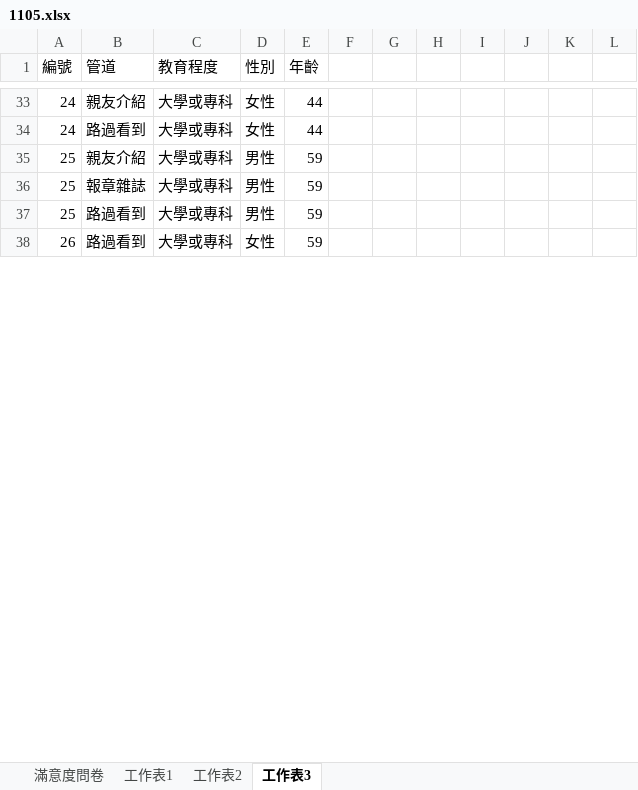
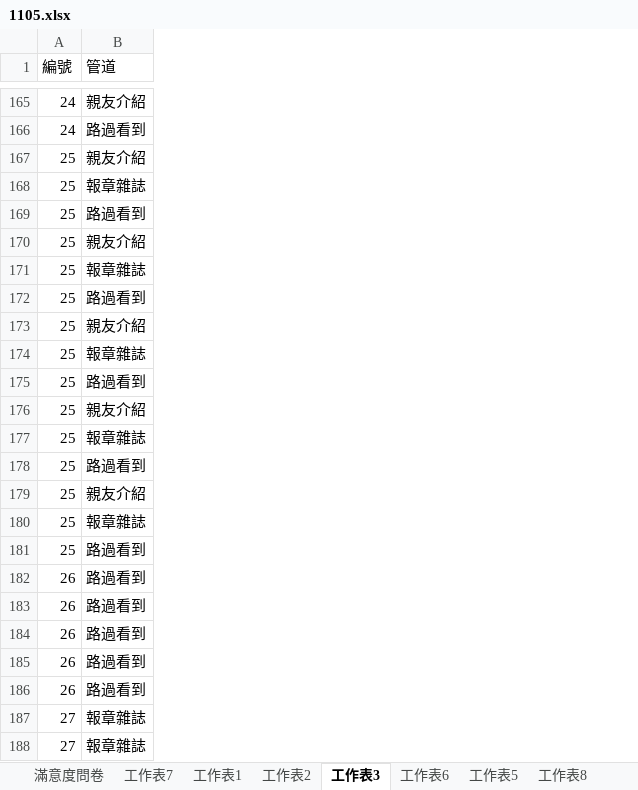
Before and after one commit to fromme100/fromme100.github.io, an Excel workbook: 1105.xlsx, sheet 工作表3, drawn as a sheet; only a part is shown, gaps mark what is left out; values as stored, in another font and other column widths than the file's, no borders; charts and pictures and table styles not drawn; removed rows and columns are numbered as before the commit, all else as after; the diff covers the shown part only; the diff names each change by its address in the sheet, - before the commit and + after, or states it on an @@ line.

```diff
--- a/1105.xlsx (sheet 工作表3)
+++ b/1105.xlsx (sheet 工作表3)
+sheet tab: 工作表7
+sheet tab: 工作表6
+sheet tab: 工作表5
+sheet tab: 工作表8
-column C (教育程度), rows 33-38: all 大學或專科
-column D (性別), rows 33-38: 女性 | 女性 | 男性 | 男性 | 男性 | 女性
-column E (年齡), rows 33-38: 44 | 44 | 59 | 59 | 59 | 59
-column F, empty
-column G, empty
-column H, empty
-column I, empty
-column J, empty
-column K, empty
-column L, empty
+row 170: 25 | 親友介紹
+row 171: 25 | 報章雜誌
+row 172: 25 | 路過看到
+row 173: 25 | 親友介紹
+row 174: 25 | 報章雜誌
+row 175: 25 | 路過看到
+row 176: 25 | 親友介紹
+row 177: 25 | 報章雜誌
+row 178: 25 | 路過看到
+row 179: 25 | 親友介紹
+row 180: 25 | 報章雜誌
+row 181: 25 | 路過看到
+row 183: 26 | 路過看到
+row 184: 26 | 路過看到
+row 185: 26 | 路過看到
+row 186: 26 | 路過看到
+row 187: 27 | 報章雜誌
+row 188: 27 | 報章雜誌
```
Also changed, not shown: 274 added rows elsewhere in this sheet, sheet 工作表2, other sheet tabs, charts or pictures.
